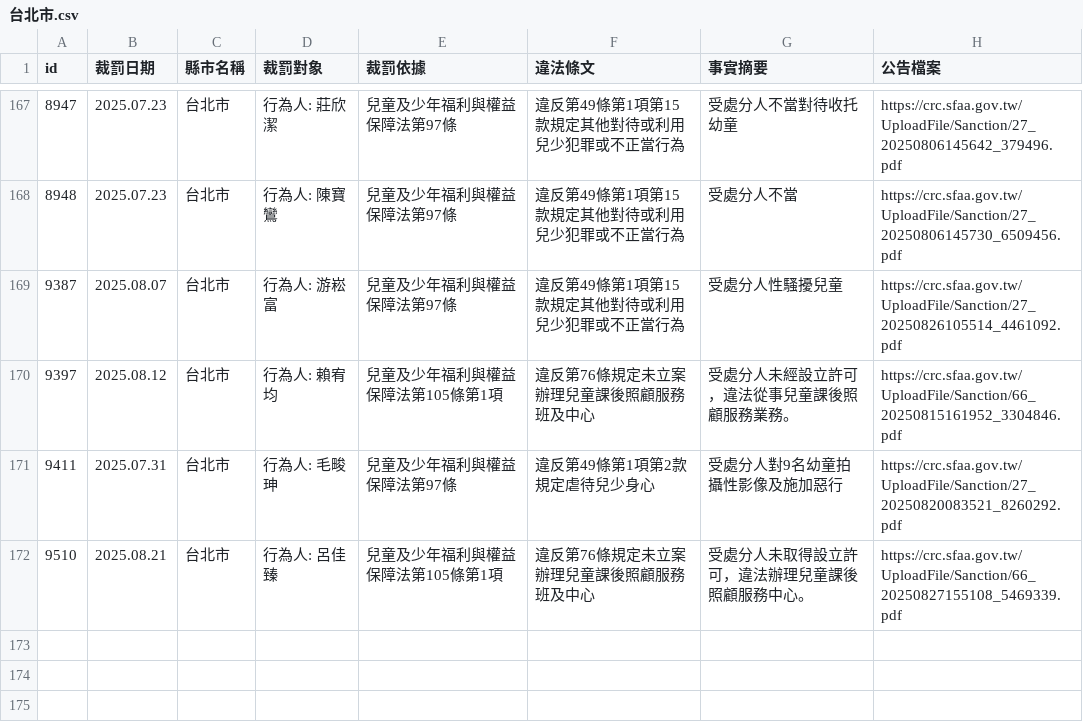
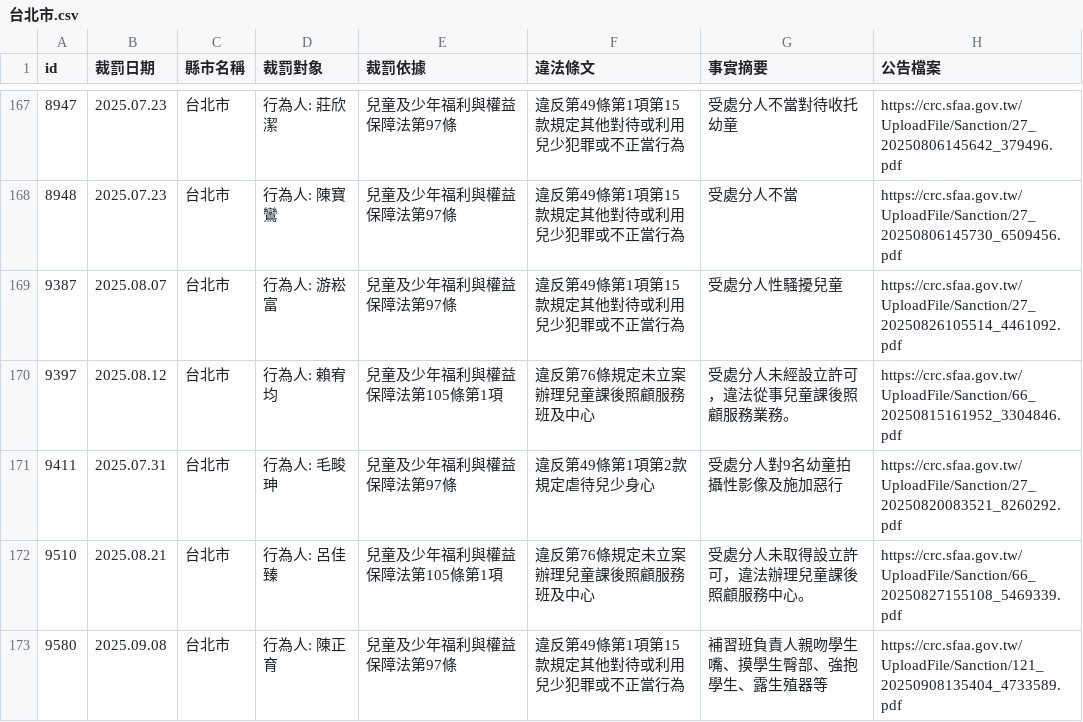
Before and after one commit to kiang/crc.sfaa.gov.tw, a CSV file: data/台北市.csv, drawn as a sheet; only a part is shown, gaps mark what is left out.

```diff
--- a/data/台北市.csv
+++ b/data/台北市.csv
@@ -176 +176,2 @@ id,裁罰日期,縣市名稱,裁罰對象,裁罰依據,違法條文,事實摘要
 9510,2025.08.21,台北市,"行為人: 呂佳臻",兒童及少年福利與權益保障法第105條第1項,違反第76條規定未立案辦理兒童課後照顧服務班及中心,受處分人未取得設立許可，違法辦理兒童課後照顧服務中心。,https://crc.sfaa.gov.tw/UploadFile/Sanction/66_20250827155108_5469339.pdf
+9580,2025.09.08,台北市,"行為人: 陳正育",兒童及少年福利與權益保障法第97條,違反第49條第1項第15款規定其他對待或利用兒少犯罪或不正當行為,補習班負責人親吻學生嘴、摸學生臀部、強抱學生、露生殖器等,https://crc.sfaa.gov.tw/UploadFile/Sanction/121_20250908135404_4733589.pdf
```
Also changed, not shown: data/基隆市.csv, data/金門縣.csv, 6 other files.
